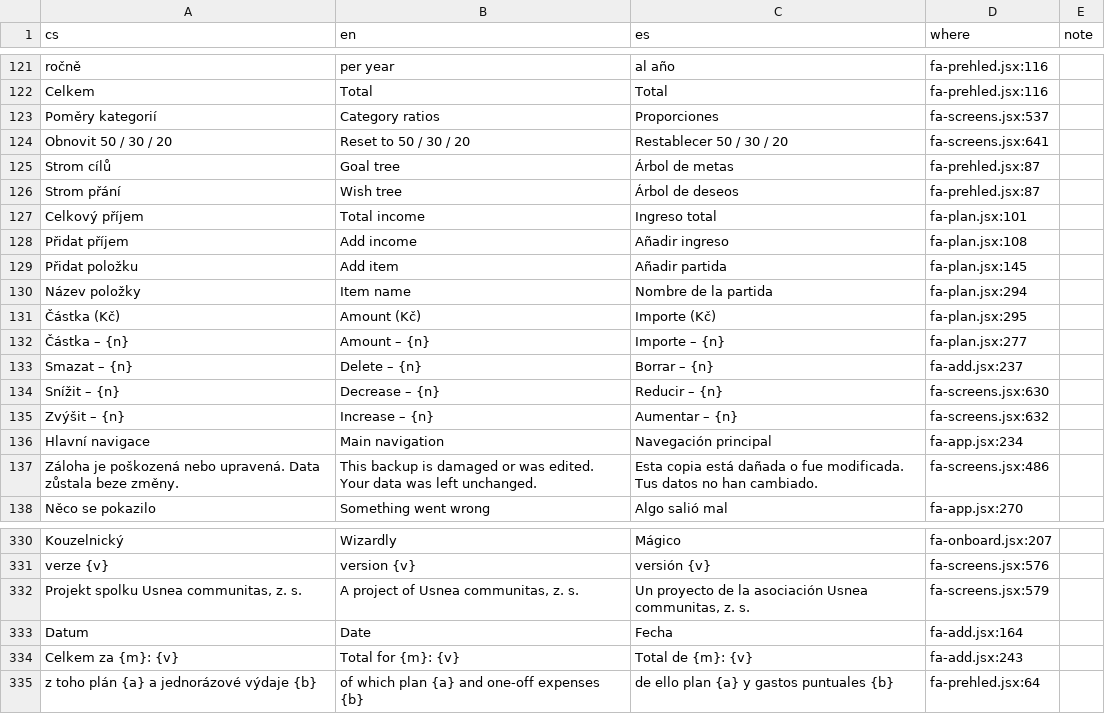
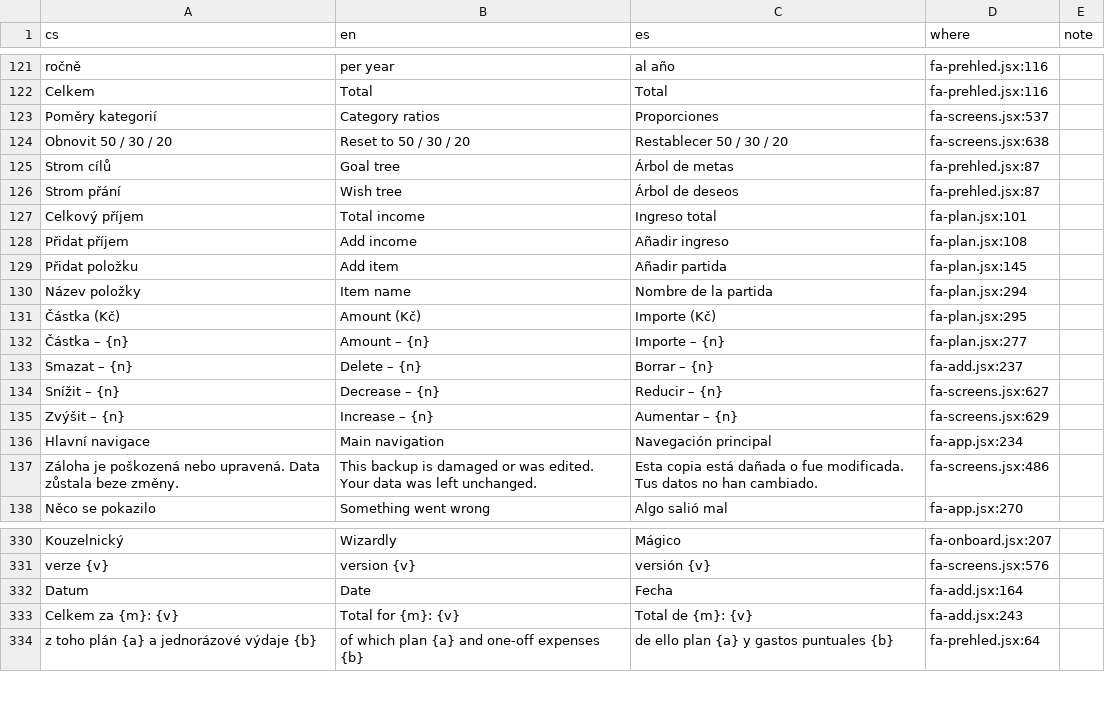
Before and after one commit to usnea-communitas/vedome-utraceni, a CSV file: docs/translations/es.csv, drawn as a sheet; only a part is shown, gaps mark what is left out.

```diff
--- a/docs/translations/es.csv
+++ b/docs/translations/es.csv
@@ -123,3 +123,3 @@ Celkem,Total,Total,fa-prehled.jsx:116,
 Poměry kategorií,Category ratios,Proporciones,fa-screens.jsx:537,
-Obnovit 50 / 30 / 20,Reset to 50 / 30 / 20,Restablecer 50 / 30 / 20,fa-screens.jsx:641,
+Obnovit 50 / 30 / 20,Reset to 50 / 30 / 20,Restablecer 50 / 30 / 20,fa-screens.jsx:638,
 Strom cílů,Goal tree,Árbol de metas,fa-prehled.jsx:87,
@@ -133,4 +133,4 @@ Název položky,Item name,Nombre de la partida,fa-plan.jsx:294,
 Smazat – {n},Delete – {n},Borrar – {n},fa-add.jsx:237,
-Snížit – {n},Decrease – {n},Reducir – {n},fa-screens.jsx:630,
-Zvýšit – {n},Increase – {n},Aumentar – {n},fa-screens.jsx:632,
+Snížit – {n},Decrease – {n},Reducir – {n},fa-screens.jsx:627,
+Zvýšit – {n},Increase – {n},Aumentar – {n},fa-screens.jsx:629,
 Hlavní navigace,Main navigation,Navegación principal,fa-app.jsx:234,
@@ -331,3 +331,2 @@ Kouzelnický,Wizardly,Mágico,fa-onboard.jsx:207,
 verze {v},version {v},versión {v},fa-screens.jsx:576,
-"Projekt spolku Usnea communitas, z. s.","A project of Usnea communitas, z. s.","Un proyecto de la asociación Usnea communitas, z. s.",fa-screens.jsx:579,
 Datum,Date,Fecha,fa-add.jsx:164,
```
Also changed, not shown: docs/translations/pl.csv, docs/translations/uk.csv, 9 other files.
